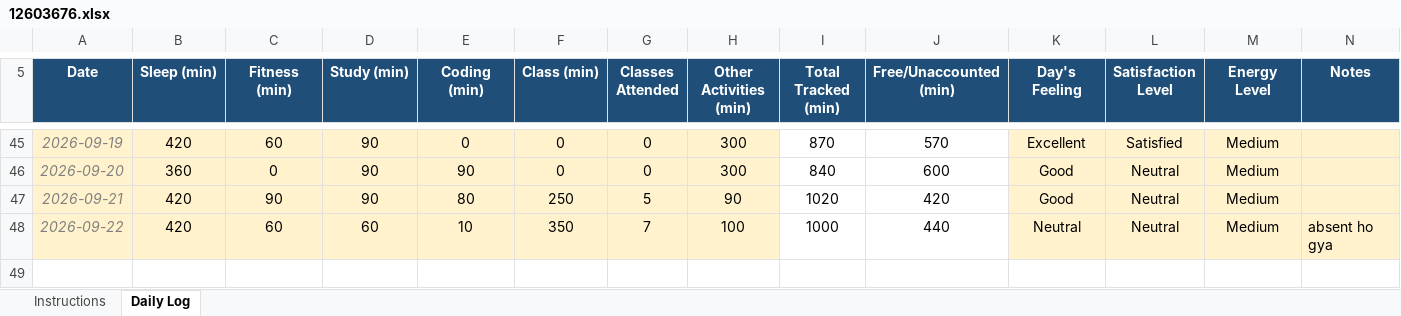
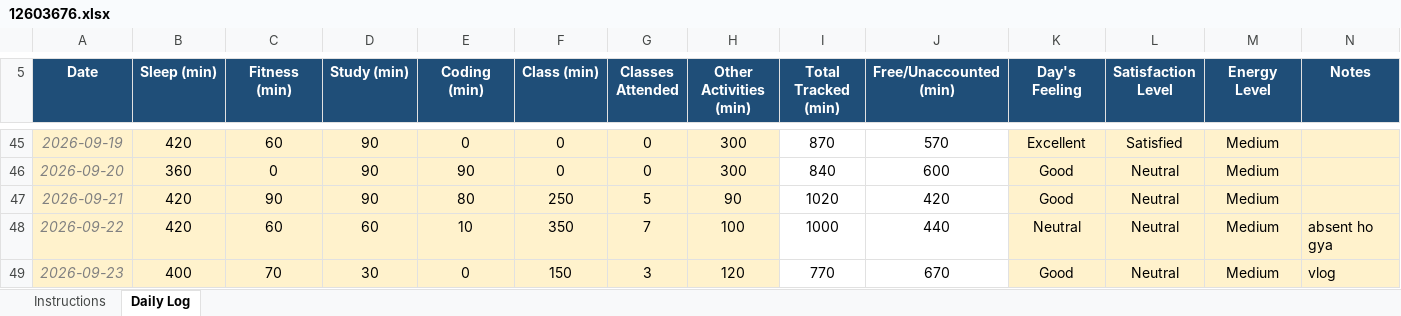
Before and after one commit to swapniluwu/CAP776, an Excel workbook: 12603676.xlsx, sheet Daily Log, drawn as a sheet; only a part is shown, gaps mark what is left out; values as stored, in another font and other column widths than the file's, no borders; conditional formats not drawn; the diff names each change by its address in the sheet, - before the commit and + after, or states it on an @@ line.

```diff
--- a/12603676.xlsx (sheet Daily Log)
+++ b/12603676.xlsx (sheet Daily Log)
+row 49: 2026-09-23 | 400 | 70 | 30 | 0 | 150 | 3 | 120 | 770 | 670 | Good | Neutral | Medium | vlog
```
Also changed, not shown: 1 other file.
